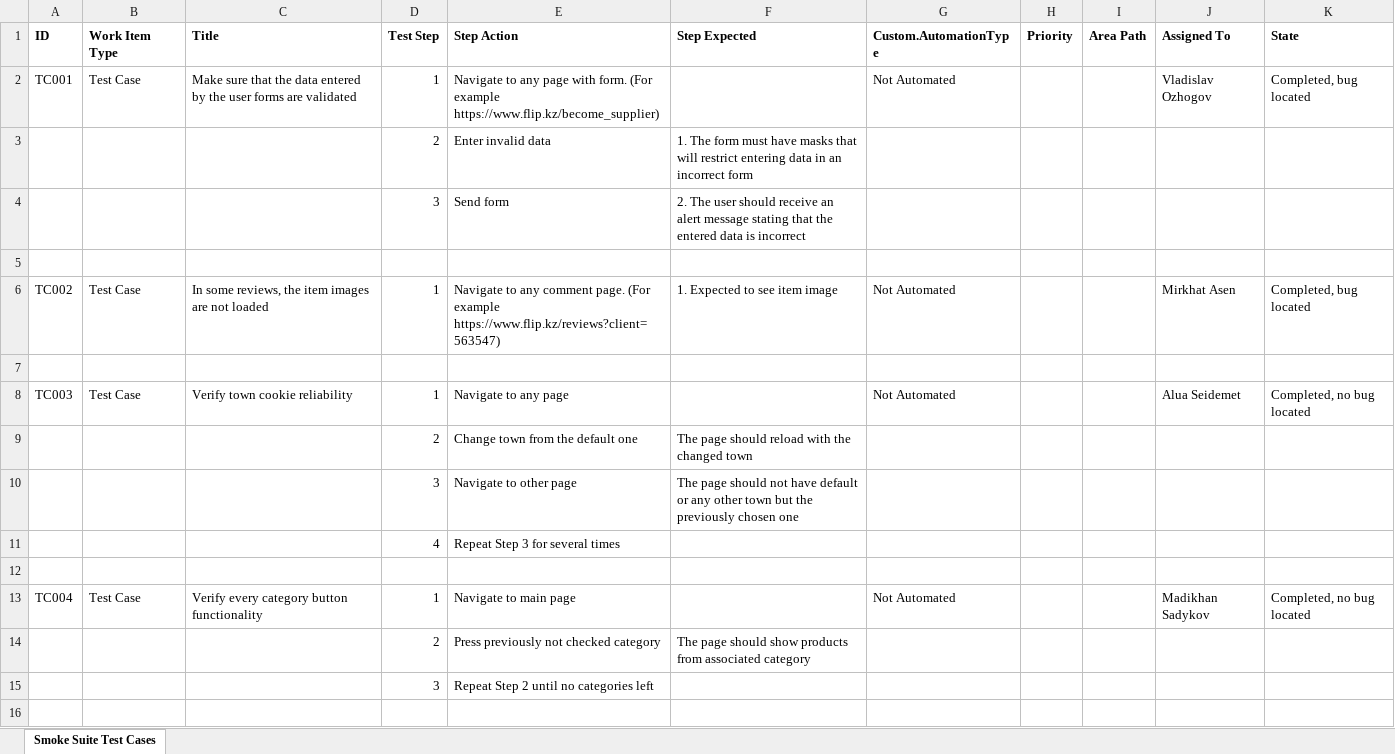
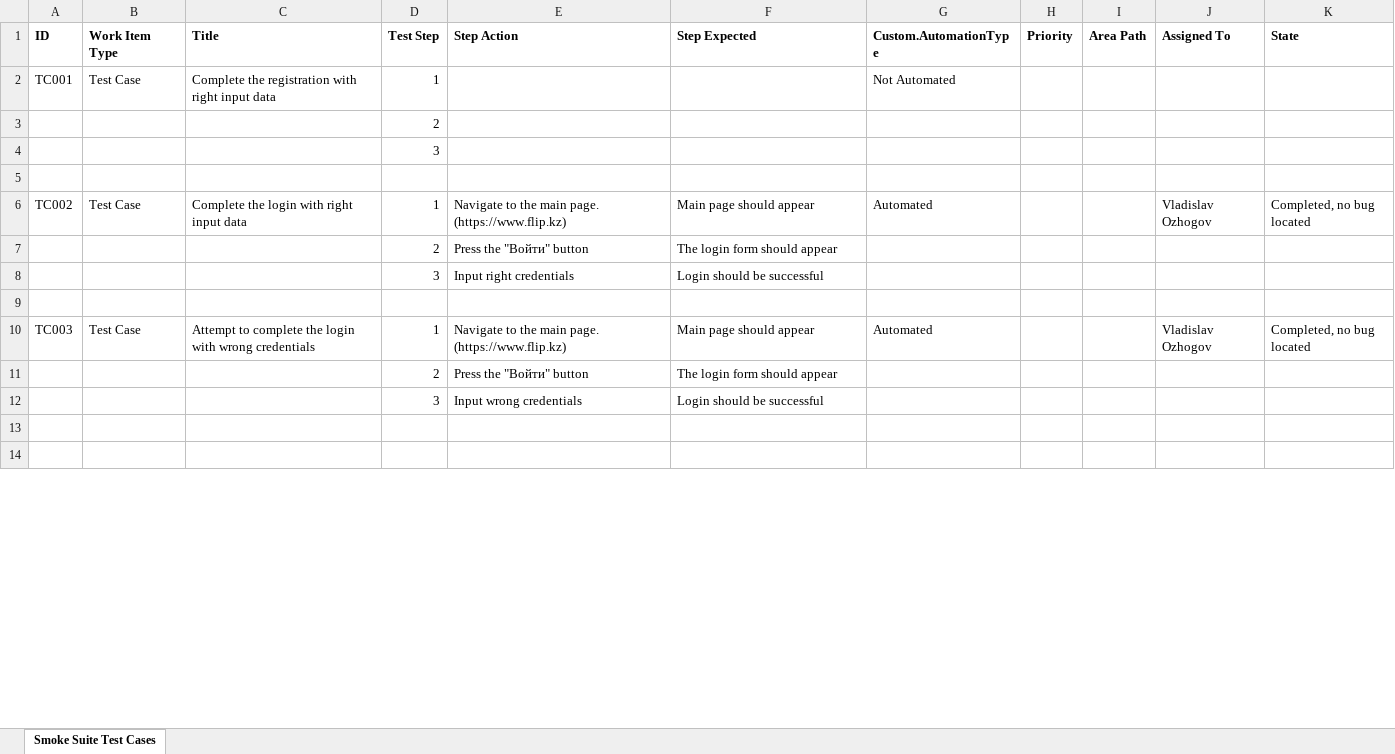
Before and after one commit to DebugNuggets/test-automation-flipkz, an Excel workbook: Smoke_Suite_Test_Cases_FlipKz_final.xlsx, sheet Smoke Suite Test Cases, drawn as a sheet; only a part is shown; values as stored, in another font and other column widths than the file's, no borders; removed rows and columns are numbered as before the commit, all else as after; the diff covers the shown part only; the diff names each change by its address in the sheet, - before the commit and + after, or states it on an @@ line.

Commit message:
Added 5 automated tests

```diff
--- a/Smoke_Suite_Test_Cases_FlipKz_final.xlsx (sheet Smoke Suite Test Cases)
+++ b/Smoke_Suite_Test_Cases_FlipKz_final.xlsx (sheet Smoke Suite Test Cases)
-C2 (Title): Make sure that the data entered by the user forms are validated
+C2 (Title): Complete the registration with right input data
-E2 (Step Action): Navigate to any page with form. (For example https://www.flip.kz/become_supplier)
+E2 (Step Action): (empty)
-J2 (Assigned To): Vladislav Ozhogov
+J2 (Assigned To): (empty)
-K2 (State): Completed, bug located
+K2 (State): (empty)
-row 3:  |  |  | 2 | Enter invalid data | 1. The form must have masks that will restrict entering data in an incorrect form
-row 4:  |  |  | 3 | Send form | 2. The user should receive an alert message stating that the entered data is incorrect
+row 3:  |  |  | 2
+row 4:  |  |  | 3
-C6 (Title): In some reviews, the item images are not loaded
+C6 (Title): Complete the login with right input data
-E6 (Step Action): Navigate to any comment page. (For example https://www.flip.kz/reviews?client=563547)
+E6 (Step Action): Navigate to the main page. (https://www.flip.kz)
-F6 (Step Expected): 1. Expected to see item image
+F6 (Step Expected): Main page should appear
-G6 (Custom.AutomationType): Not Automated
+G6 (Custom.AutomationType): Automated
-J6 (Assigned To): Mirkhat Asen
+J6 (Assigned To): Vladislav Ozhogov
-K6 (State): Completed, bug located
+K6 (State): Completed, no bug located
+row 7:  |  |  | 2 | Press the "Войти" button | The login form should appear
+row 8:  |  |  | 3 | Input right credentials | Login should be successful
-C10 (Title): Verify town cookie reliability
+C10 (Title): Attempt to complete the login with wrong credentials
-E10 (Step Action): Navigate to any page
+E10 (Step Action): Navigate to the main page. (https://www.flip.kz)
-F10 (Step Expected): (empty)
+F10 (Step Expected): Main page should appear
-G10 (Custom.AutomationType): Not Automated
+G10 (Custom.AutomationType): Automated
-J10 (Assigned To): Alua Seidemet
+J10 (Assigned To): Vladislav Ozhogov
-row 9:  |  |  | 2 | Change town from the default one | The page should reload with the changed town
-row 10:  |  |  | 3 | Navigate to other page | The page should not have default or any other town but the previously chosen one
-row 11:  |  |  | 4 | Repeat Step 3 for several times
+row 11:  |  |  | 2 | Press the "Войти" button | The login form should appear
+row 12:  |  |  | 3 | Input wrong credentials | Login should be successful
-row 13: TC004 | Test Case | Verify every category button functionality | 1 | Navigate to main page |  | Not Automated |  |  | Madikhan Sadykov | Completed, no bug located
-row 14:  |  |  | 2 | Press previously not checked category | The page should show products from associated category
-row 15:  |  |  | 3 | Repeat Step 2 until no categories left
```
Also changed, not shown: 22 added rows, 6 removed rows and 20 edited cells elsewhere in this sheet.
